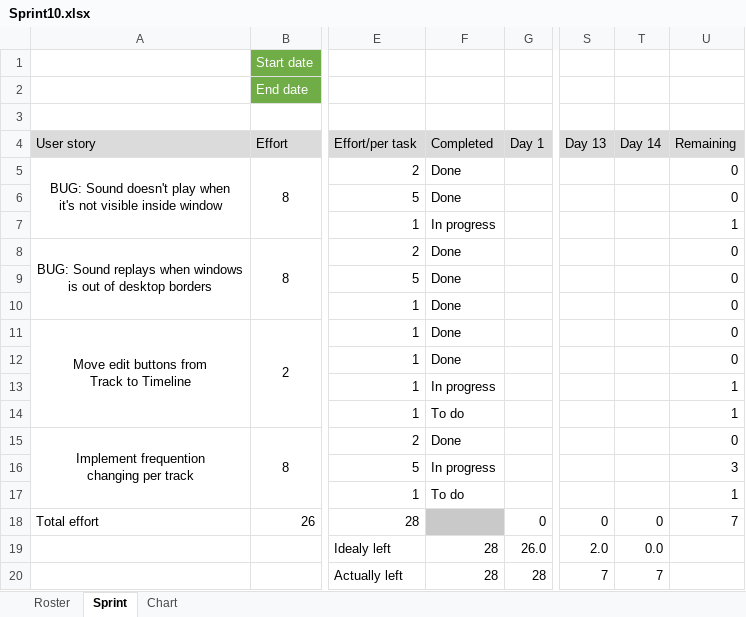
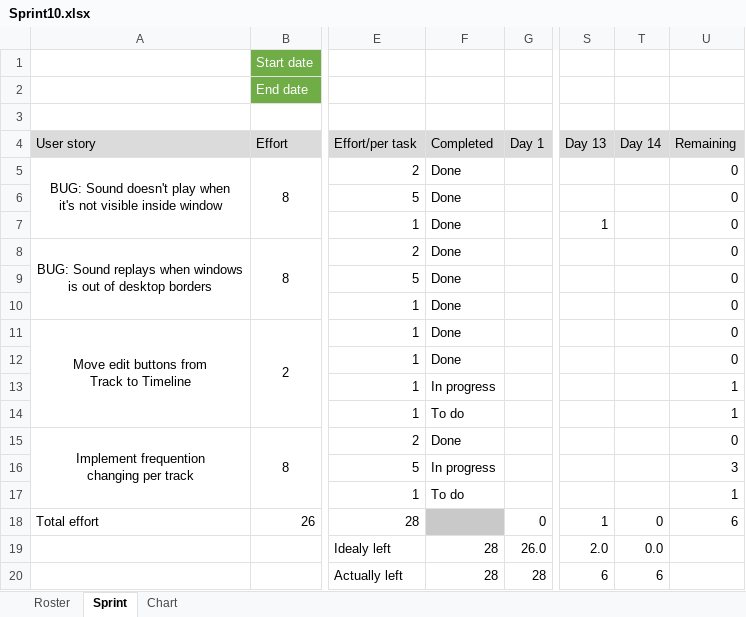
Before and after one commit to RazvojSoftvera2/MasterAudioTechnologyFunctions, an Excel workbook: Documentation and designs/Sprint_info/Sprint10.xlsx, sheet Sprint, drawn as a sheet; only a part is shown, gaps mark what is left out; values as stored, in another font and other column widths than the file's, no borders; conditional formats not drawn; the diff names each change by its address in the sheet, - before the commit and + after, or states it on an @@ line.

Commit message:
Added info to Sprint10

```diff
--- a/Documentation and designs/Sprint_info/Sprint10.xlsx (sheet Sprint)
+++ b/Documentation and designs/Sprint_info/Sprint10.xlsx (sheet Sprint)
-F7 (Completed): In progress
+F7 (Completed): Done
-S7 (Day 13): (empty)
+S7 (Day 13): 1
-U7 (Remaining): 1
+U7 (Remaining): 0
-S18 (Day 13): 0
+S18 (Day 13): 1
-U18 (Remaining): 7
+U18 (Remaining): 6
-S20 (Day 13): 7
+S20 (Day 13): 6
-T20 (Day 14): 7
+T20 (Day 14): 6
```
Also changed, not shown: charts or pictures.
